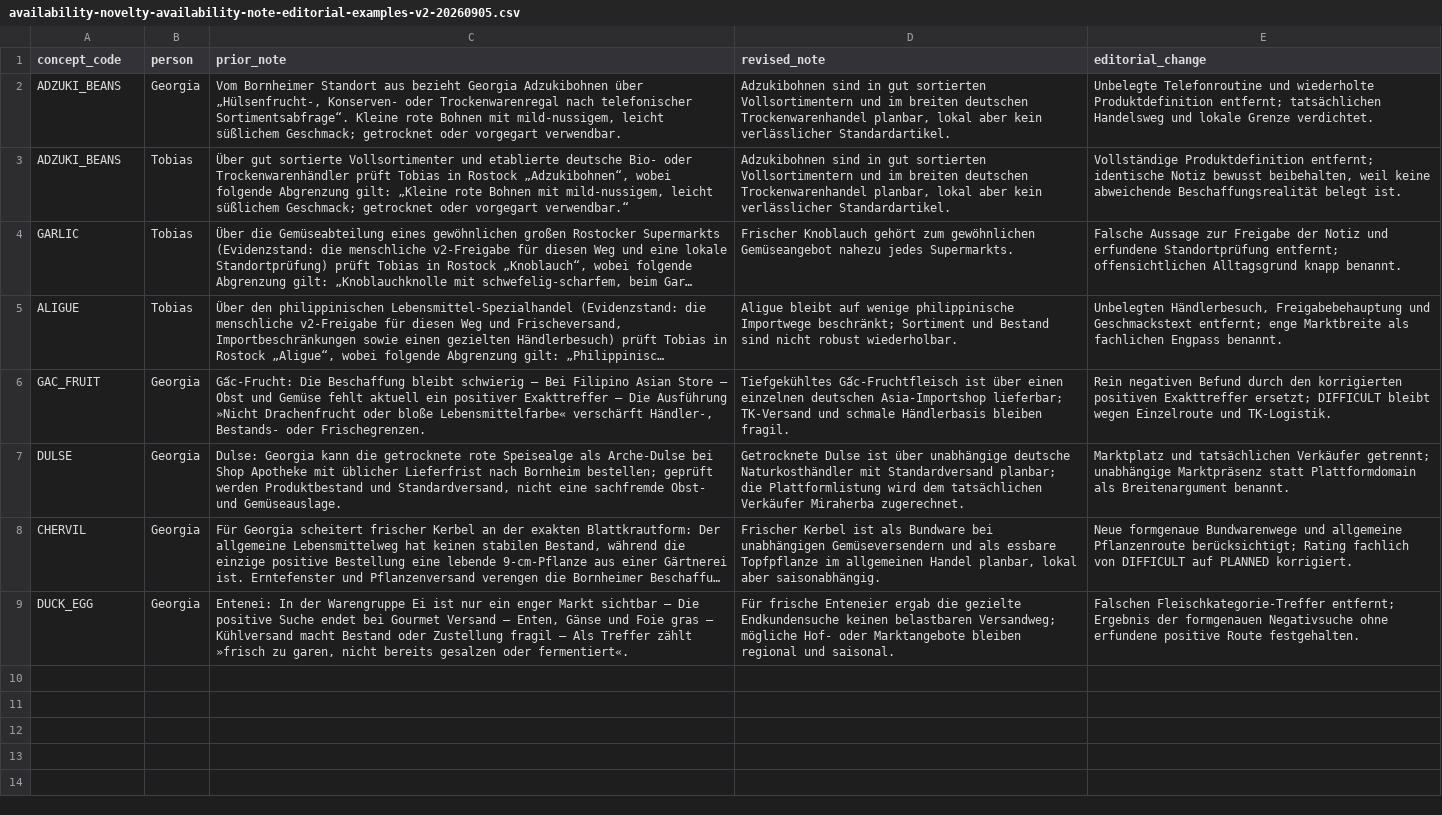
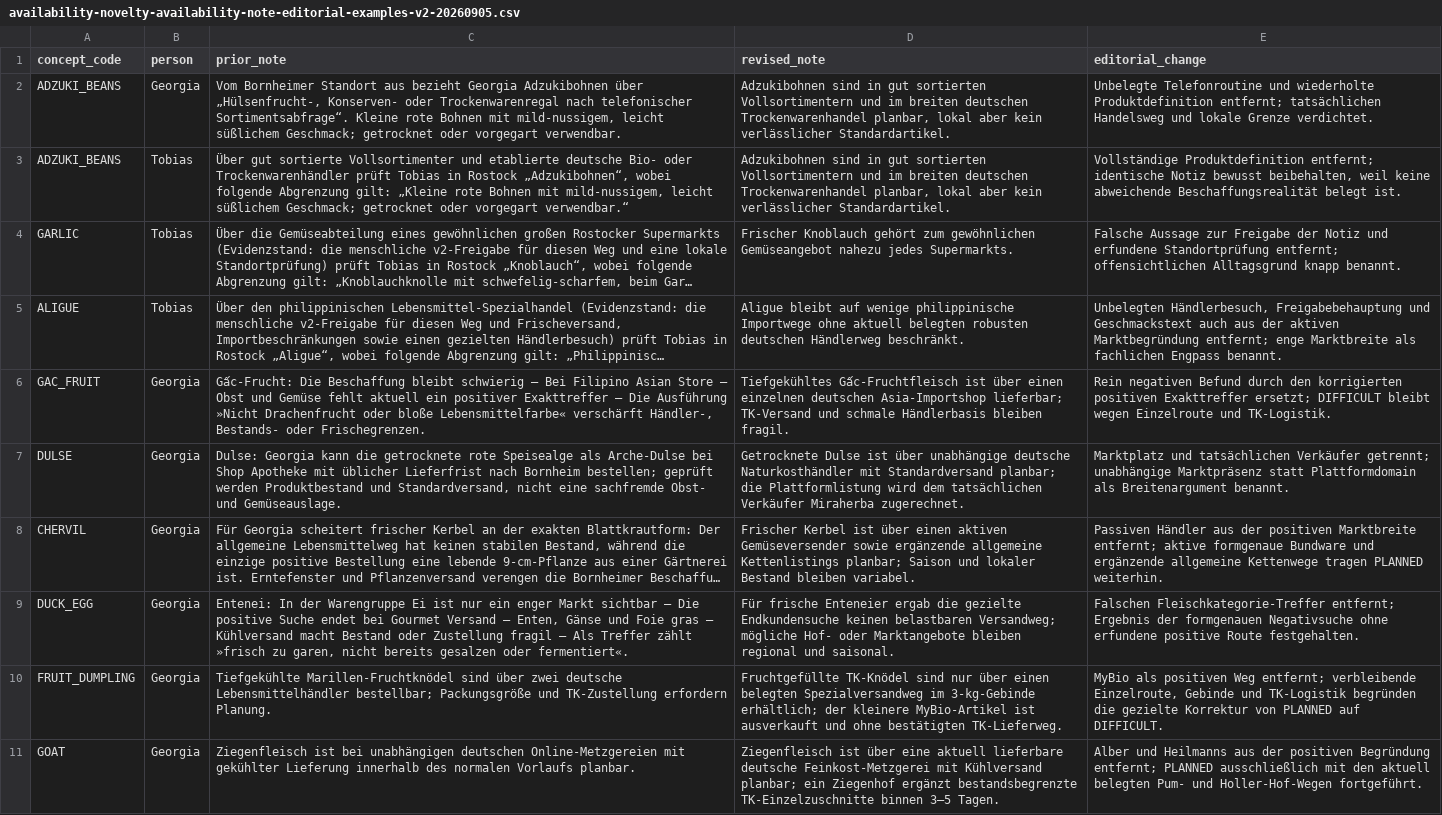
Before and after one commit to venomenon328/mise-en-dice, a CSV file: docs/analysis/availability-novelty-availability-note-editorial-examples-v2-20260905.csv, drawn as a sheet; long unchanged cells end in …; the diff names each change by its address in the sheet, - before the commit and + after, or states it on an @@ line.

```diff
--- a/docs/analysis/availability-novelty-availability-note-editorial-examples-v2-20260905.csv
+++ b/docs/analysis/availability-novelty-availability-note-editorial-examples-v2-20260905.csv
-D5 (revised_note): …philippinische Importwege beschränkt; Sortiment und Bestand sind nicht robust wiederholbar.
+D5 (revised_note): …philippinische Importwege ohne aktuell belegten robusten deutschen Händlerweg beschränkt.
-E5 (editorial_change): …und Geschmackstext entfernt; enge…
+E5 (editorial_change): …und Geschmackstext auch aus der aktiven Marktbegründung entfernt; enge…
-D8 (revised_note): …Kerbel ist als Bundware bei unabhängigen Gemüseversendern und als essbare Topfpflanze im allgemeinen Handel planbar, lokal aber saisonabhängig.
+D8 (revised_note): …Kerbel ist über einen aktiven Gemüseversender sowie ergänzende allgemeine Kettenlistings planbar; Saison und lokaler Bestand bleiben variabel.
-E8 (editorial_change): Neue formgenaue Bundwarenwege und allgemeine Pflanzenroute berücksichtigt; Rating fachlich von DIFFICULT auf PLANNED korrigiert.
+E8 (editorial_change): Passiven Händler aus der positiven Marktbreite entfernt; aktive formgenaue Bundware und ergänzende allgemeine Kettenwege tragen PLANNED weiterhin.
+row 10: FRUIT_DUMPLING | Georgia | Tiefgekühlte Marillen-Fruchtknödel sind über zwei deutsche Lebensmittelhändler bestellbar; Packungsgröße und TK-Zustellung erfordern Planung. | Fruchtgefüllte TK-Knödel sind nur über einen belegten Spezialversandweg im 3-kg-Gebinde erhältlich; der kleinere MyBio-Artikel ist ausverkauft und ohne bestätigten TK-Lieferweg. | MyBio als positiven Weg entfernt; verbleibende Einzelroute, Gebinde und TK-Logistik begründen die gezielte Korrektur von PLANNED auf DIFFICULT.
+row 11: GOAT | Georgia | Ziegenfleisch ist bei unabhängigen deutschen Online-Metzgereien mit gekühlter Lieferung innerhalb des normalen Vorlaufs planbar. | Ziegenfleisch ist über eine aktuell lieferbare deutsche Feinkost-Metzgerei mit Kühlversand planbar; ein Ziegenhof ergänzt bestandsbegrenzte TK-Einzelzuschnitte binnen 3–5 Tagen. | Alber und Heilmanns aus der positiven Begründung entfernt; PLANNED ausschließlich mit den aktuell belegten Pum- und Holler-Hof-Wegen fortgeführt.
```
Also changed, not shown: docs/analysis/availability-novelty-availability-decisions-georgia-v2-20260904.csv, docs/analysis/availability-novelty-availability-evidence-v2-20260904.csv, 10 other files.
